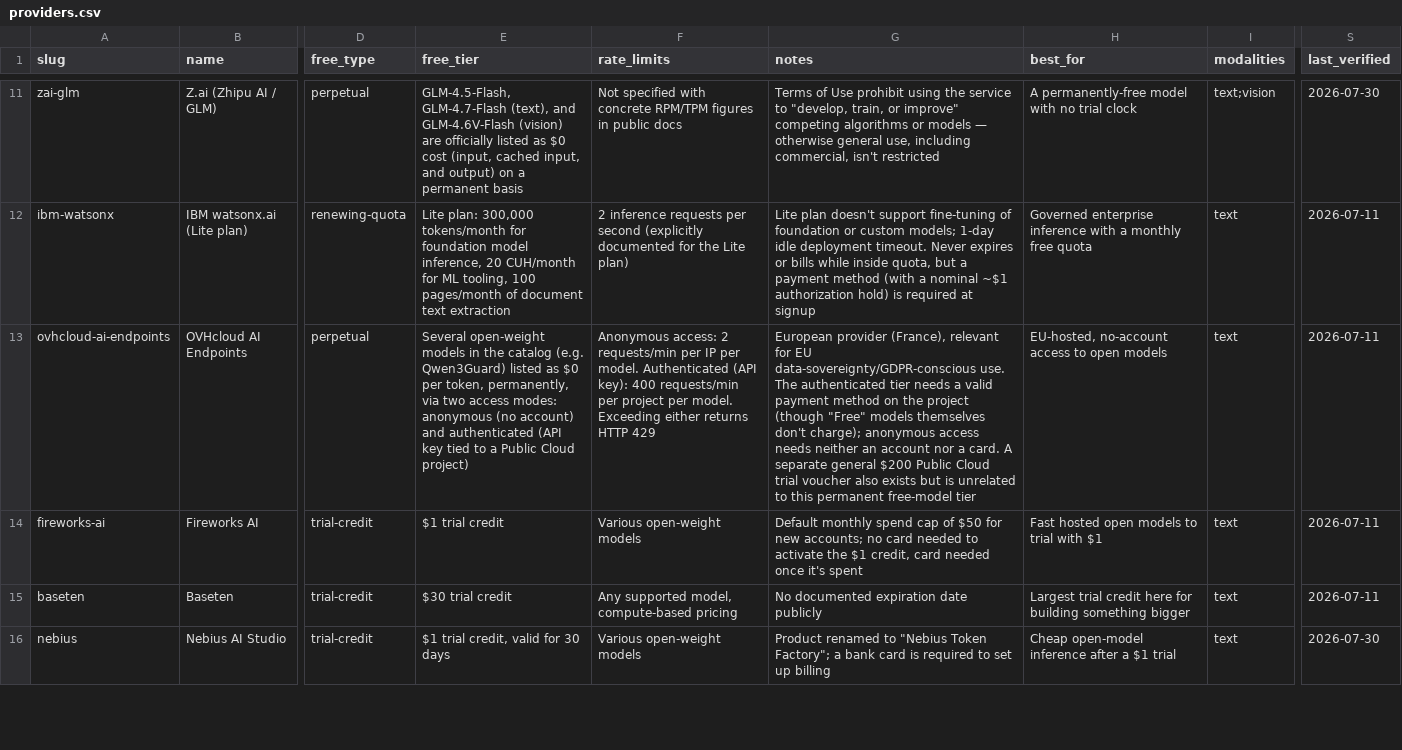
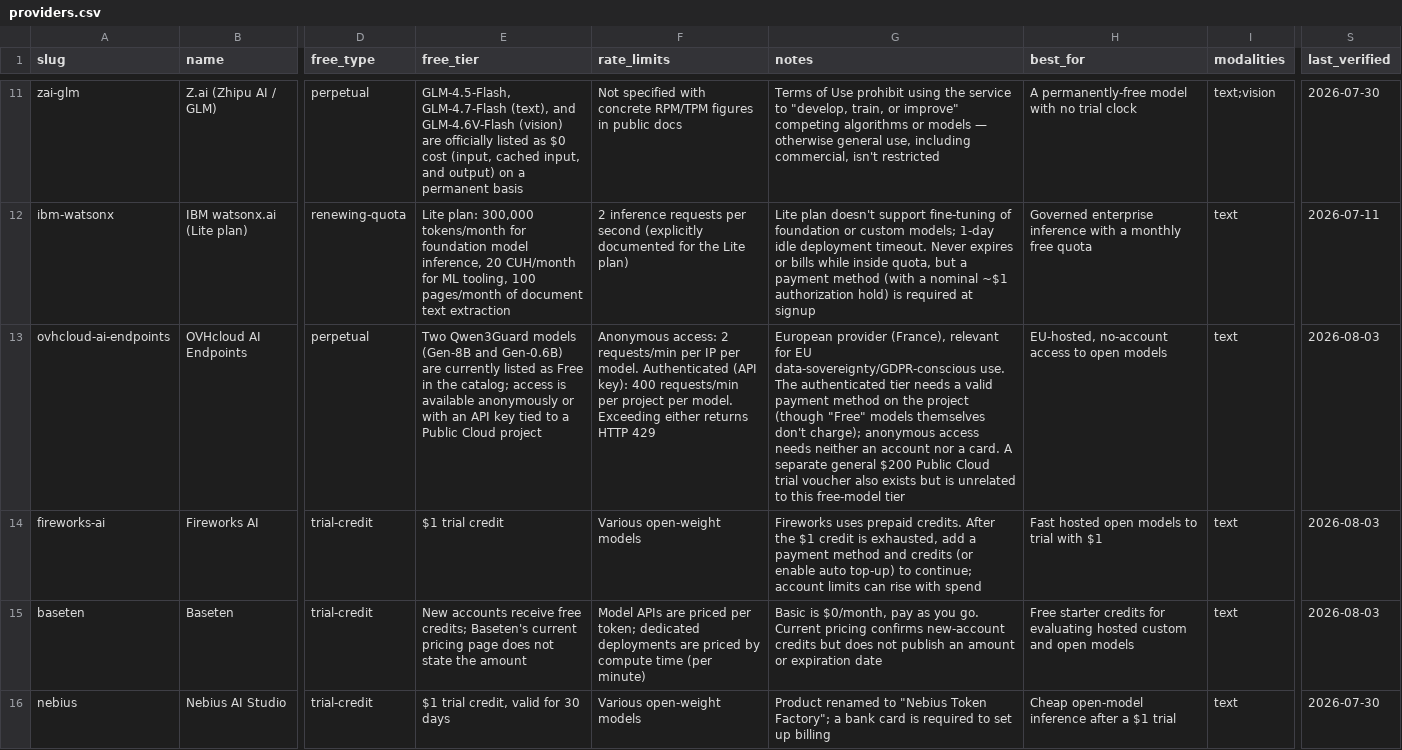
Before and after one commit to pacocartones/free-llm-api-hub, a CSV file: data/providers.csv, drawn as a sheet; only a part is shown, gaps mark what is left out; the diff covers the shown part only; the diff names each change by its address in the sheet, - before the commit and + after, or states it on an @@ line.

Commit message:
data: verify weekly provider terms

```diff
--- a/data/providers.csv
+++ b/data/providers.csv
-E13 (free_tier): Several open-weight models in the catalog (e.g. Qwen3Guard) listed as $0 per token, permanently, via two access modes: anonymous (no account) and authenticated (API key tied to a Public Cloud project)
+E13 (free_tier): Two Qwen3Guard models (Gen-8B and Gen-0.6B) are currently listed as Free in the catalog; access is available anonymously or with an API key tied to a Public Cloud project
-G13 (notes): …to this permanent free-model tier
+G13 (notes): …to this free-model tier
-S13:S15 (last_verified): 2026-07-11
+S13:S15 (last_verified): 2026-08-03
-G14 (notes): Default monthly spend cap of $50 for new accounts; no card needed to activate the $1 credit, card needed once it's spent
+G14 (notes): Fireworks uses prepaid credits. After the $1 credit is exhausted, add a payment method and credits (or enable auto top-up) to continue; account limits can rise with spend
-E15 (free_tier): $30 trial credit
+E15 (free_tier): New accounts receive free credits; Baseten's current pricing page does not state the amount
-F15 (rate_limits): Any supported model, compute-based pricing
+F15 (rate_limits): Model APIs are priced per token; dedicated deployments are priced by compute time (per minute)
-G15 (notes): No documented expiration date publicly
+G15 (notes): Basic is $0/month, pay as you go. Current pricing confirms new-account credits but does not publish an amount or expiration date
-H15 (best_for): Largest trial credit here for building something bigger
+H15 (best_for): Free starter credits for evaluating hosted custom and open models
```
Also changed, not shown: 7 edited cells elsewhere in this file, 8 other files.
